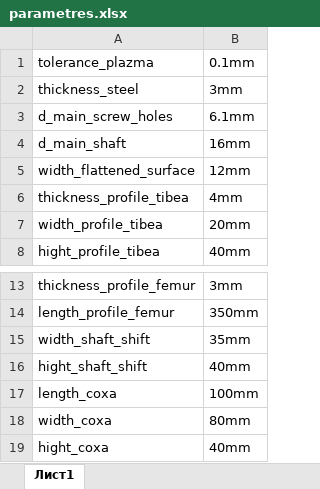
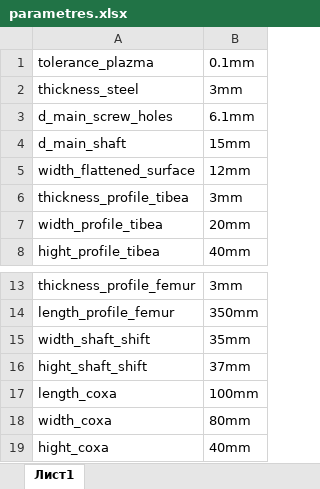
Before and after one commit to ogonek-spider/physical-structure, an Excel workbook: cad/parametres.xlsx, sheet Лист1, drawn as a sheet; only a part is shown, gaps mark what is left out; values as stored, in another font and other column widths than the file's, no borders; the diff names each change by its address in the sheet, - before the commit and + after, or states it on an @@ line.

```diff
--- a/cad/parametres.xlsx (sheet Лист1)
+++ b/cad/parametres.xlsx (sheet Лист1)
-B4: 16mm
+B4: 15mm
-B6: 4mm
+B6: 3mm
-B16: 40mm
+B16: 37mm
```
Also changed, not shown: 50 other files.
